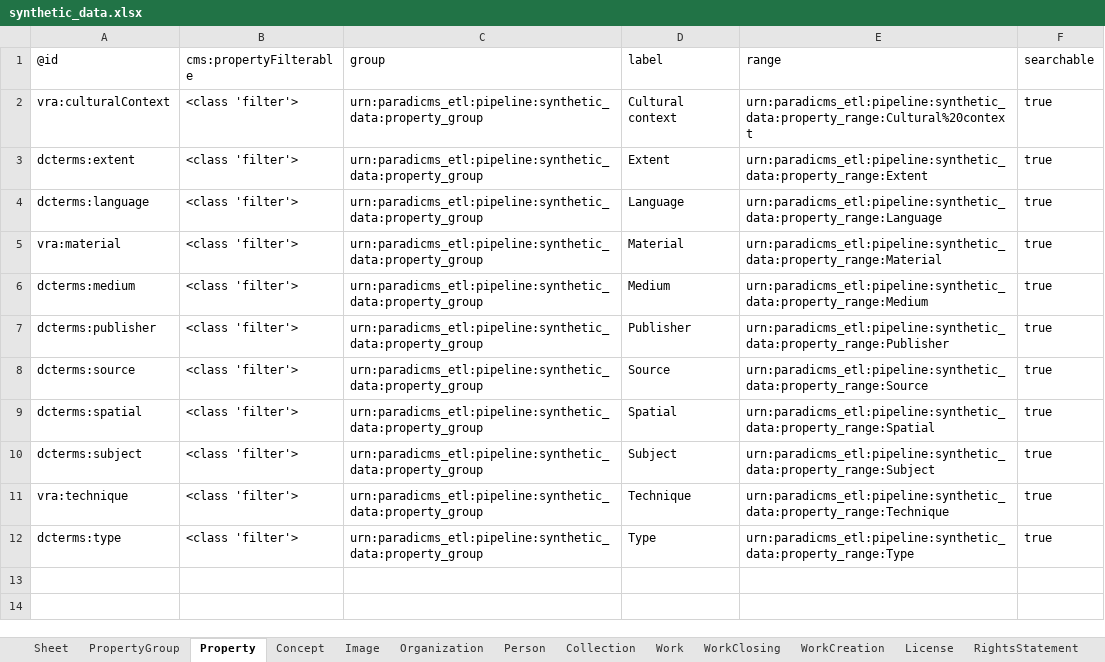
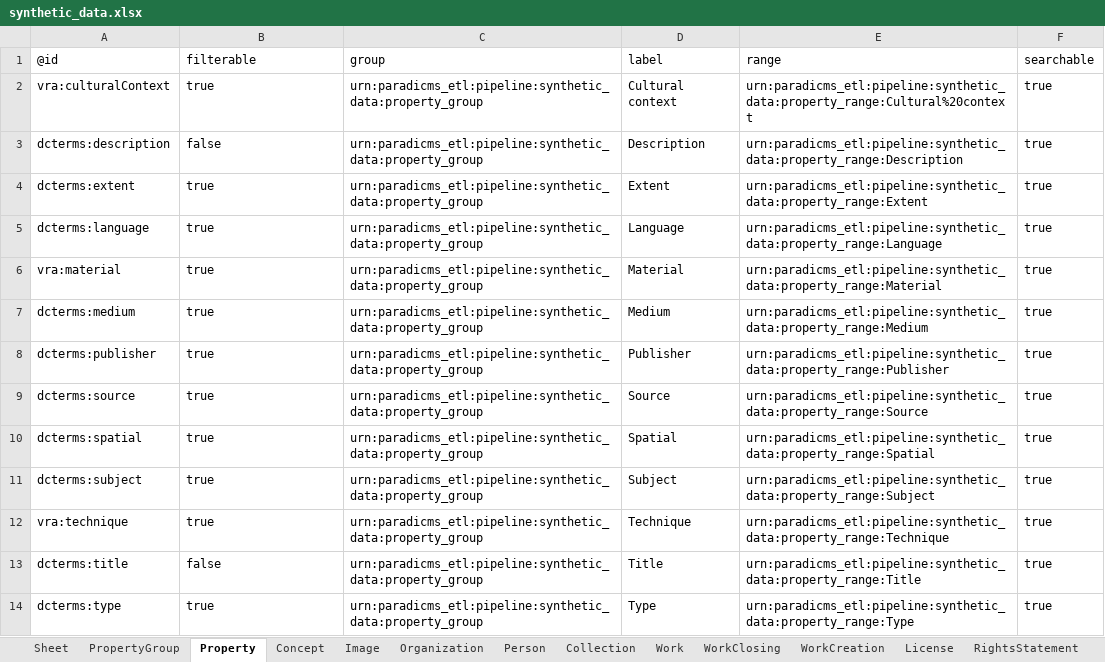
Before and after one commit to paradicms/paradicms, an Excel workbook: data/synthetic/synthetic_data.xlsx, sheet Property, drawn as a sheet; values as stored, in another font and other column widths than the file's, no borders; addresses are those after the commit; the diff names each change by its address in the sheet, - before the commit and + after, or states it on an @@ line.

Commit message:
regenerate synthetic data with dcterms:description and dcterms:title properties

```diff
--- a/data/synthetic/synthetic_data.xlsx (sheet Property)
+++ b/data/synthetic/synthetic_data.xlsx (sheet Property)
-B1: cms:propertyFilterable
+B1: filterable
-B2 (filterable): <class 'filter'>
+B2 (filterable): true
+row 3: dcterms:description | false | urn:paradicms_etl:pipeline:synthetic_data:property_group | Description | urn:paradicms_etl:pipeline:synthetic_data:property_range:Description | true
-B4:B12 (filterable): <class 'filter'>
+B4:B12 (filterable): true
+row 13: dcterms:title | false | urn:paradicms_etl:pipeline:synthetic_data:property_group | Title | urn:paradicms_etl:pipeline:synthetic_data:property_range:Title | true
-B14 (filterable): <class 'filter'>
+B14 (filterable): true
```
Also changed, not shown: sheet Person, sheet RightsStatement, 3 other files.
